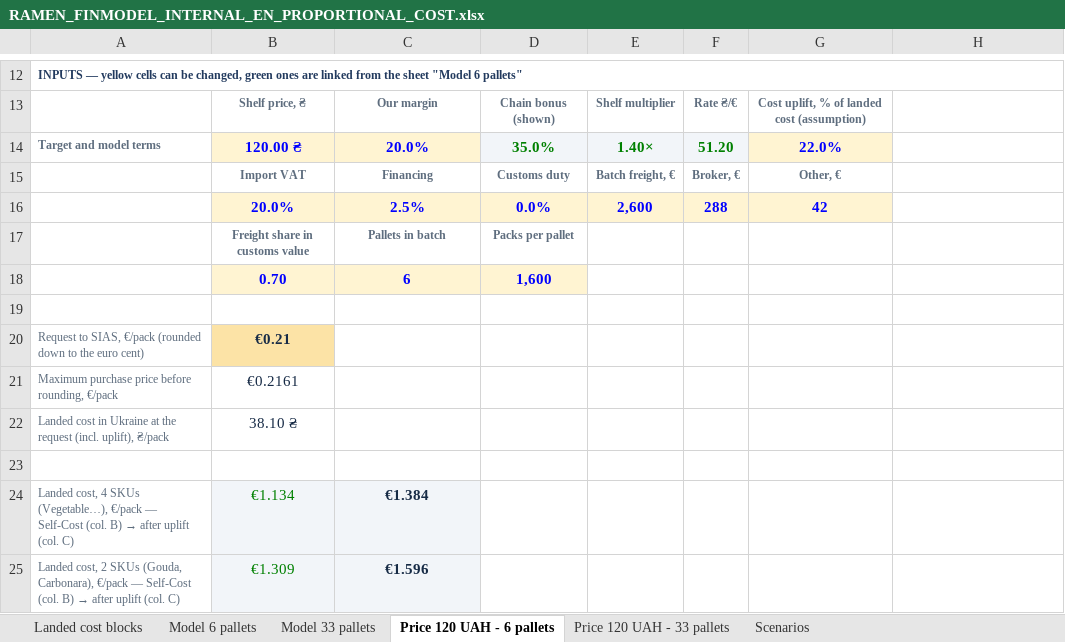
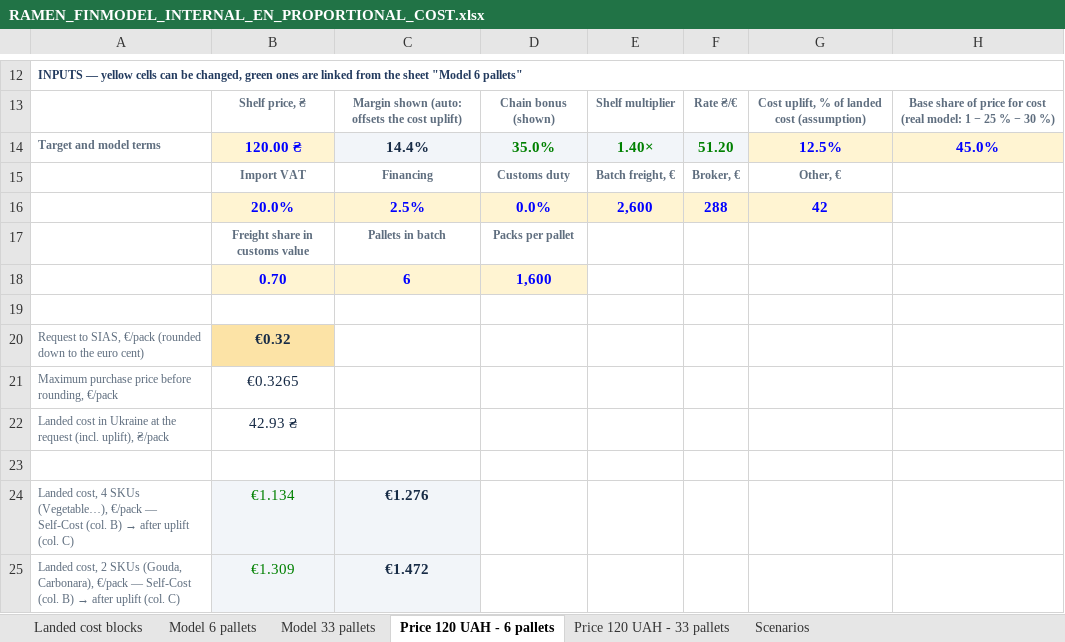
Before and after one commit to IllyaChaplygin/Chaplygin-Illya, an Excel workbook: RAMEN_FINMODEL_INTERNAL_EN_PROPORTIONAL_COST.xlsx, sheet Price 120 UAH - 6 pallets, drawn as a sheet; only a part is shown, gaps mark what is left out; values as stored, in another font and other column widths than the file's, no borders; the diff covers the shown part only; the diff names each change by its address in the sheet, - before the commit and + after, or states it on an @@ line.

```diff
--- a/RAMEN_FINMODEL_INTERNAL_EN_PROPORTIONAL_COST.xlsx (sheet Price 120 UAH - 6 pallets)
+++ b/RAMEN_FINMODEL_INTERNAL_EN_PROPORTIONAL_COST.xlsx (sheet Price 120 UAH - 6 pallets)
-C13: Our margin
+C13: Margin shown (auto: offsets the cost uplift)
-H13: (empty)
+H13: Base share of price for cost (real model: 1 − 25 % − 30 %)
-C14: 20.0%
+C14: 14.4%
@@ C14 fill: #FFF4D2 → #F2F5F9, text colour: #0000FF → #172B46 @@
-G14: 22.0%
+G14: 12.5%
-H14: (empty)
+H14: 45.0%
-H14 fill: none
+H14 fill: #FFF4D2
-B20: €0.21
+B20: €0.32
-B21: €0.2161
+B21: €0.3265
-B22: 38.10 ₴
+B22: 42.93 ₴
-C24: €1.384
+C24: €1.276
-C25: €1.596
+C25: €1.472
```
Also changed, not shown: 4 added rows, 4 removed rows and 28 edited cells elsewhere in this sheet, sheet Model 6 pallets, sheet Model 33 pallets, sheet Price 120 UAH - 33 pallets, sheet Landed cost blocks, 1 other file.
